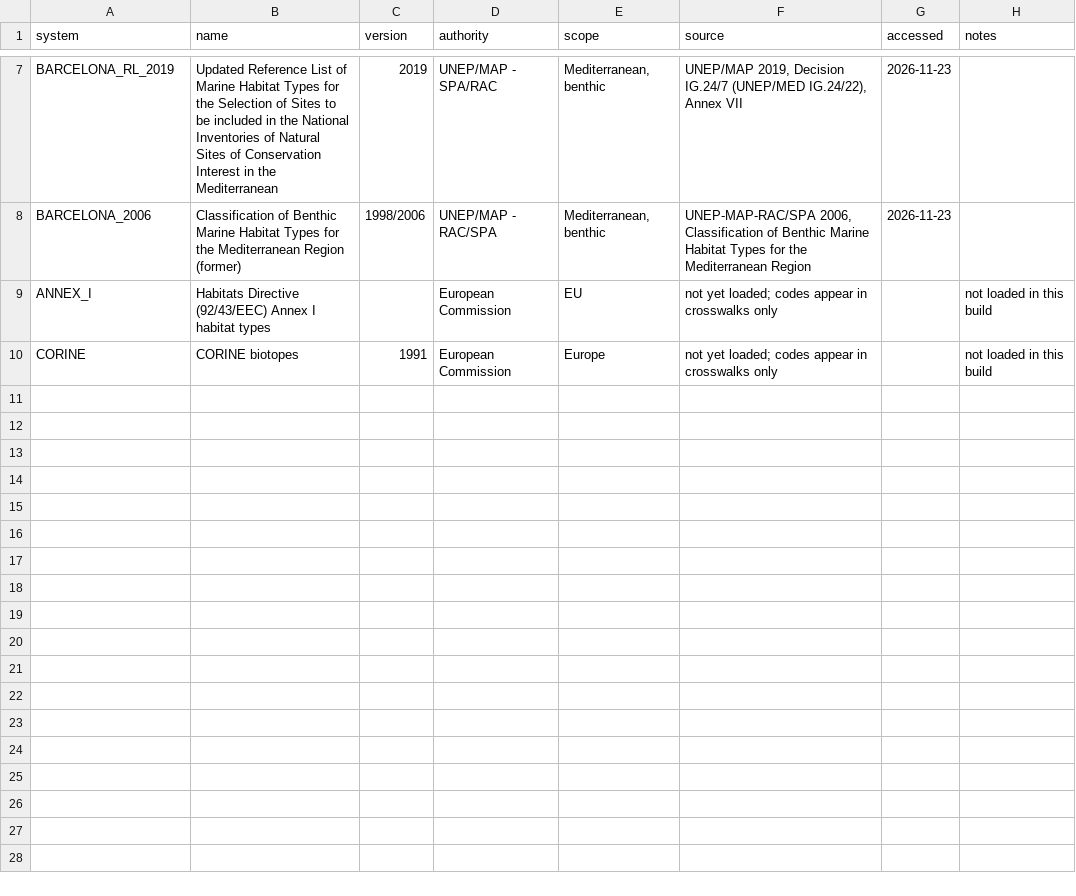
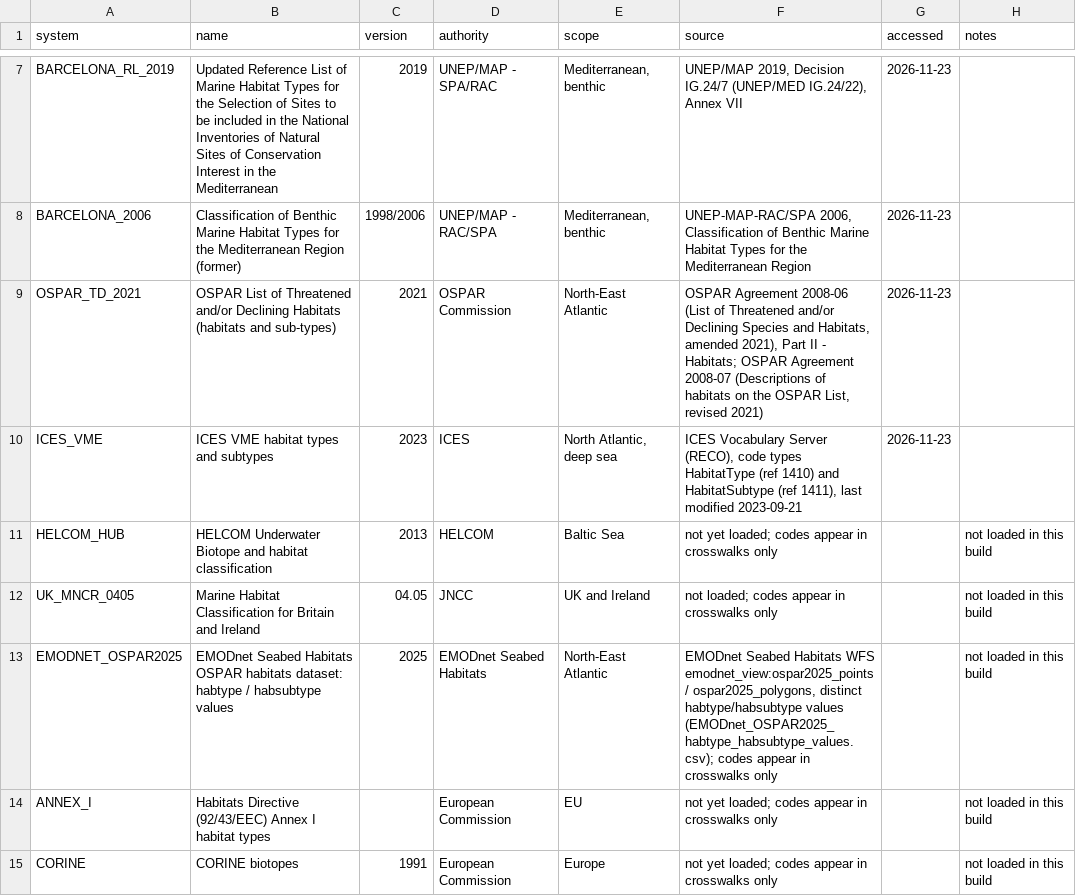
Before and after one commit to pmontei/emodnet-habitat-lists, a CSV file: data/processed/systems.csv, drawn as a sheet; only a part is shown, gaps mark what is left out; the diff names each change by its address in the sheet, - before the commit and + after, or states it on an @@ line.

```diff
--- a/data/processed/systems.csv
+++ b/data/processed/systems.csv
+row 9: OSPAR_TD_2021 | OSPAR List of Threatened and/or Declining Habitats (habitats and sub-types) | 2021 | OSPAR Commission | North-East Atlantic | OSPAR Agreement 2008-06 (List of Threatened and/or Declining Species and Habitats, amended 2021), Part II - Habitats; OSPAR Agreement 2008-07 (Descriptions of habitats on the OSPAR List, revised 2021) | 2026-11-23
+row 10: ICES_VME | ICES VME habitat types and subtypes | 2023 | ICES | North Atlantic, deep sea | ICES Vocabulary Server (RECO), code types HabitatType (ref 1410) and HabitatSubtype (ref 1411), last modified 2023-09-21 | 2026-11-23
+row 11: HELCOM_HUB | HELCOM Underwater Biotope and habitat classification | 2013 | HELCOM | Baltic Sea | not yet loaded; codes appear in crosswalks only |  | not loaded in this build
+row 12: UK_MNCR_0405 | Marine Habitat Classification for Britain and Ireland | 04.05 | JNCC | UK and Ireland | not loaded; codes appear in crosswalks only |  | not loaded in this build
+row 13: EMODNET_OSPAR2025 | EMODnet Seabed Habitats OSPAR habitats dataset: habtype / habsubtype values | 2025 | EMODnet Seabed Habitats | North-East Atlantic | EMODnet Seabed Habitats WFS emodnet_view:ospar2025_points / ospar2025_polygons, distinct habtype/habsubtype values (EMODnet_OSPAR2025_habtype_habsubtype_values.csv); codes appear in crosswalks only |  | not loaded in this build
```
Also changed, not shown: 8 other files.
